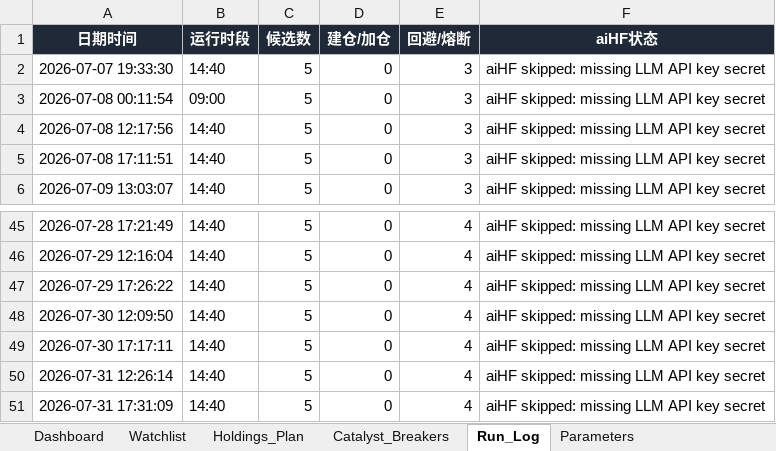
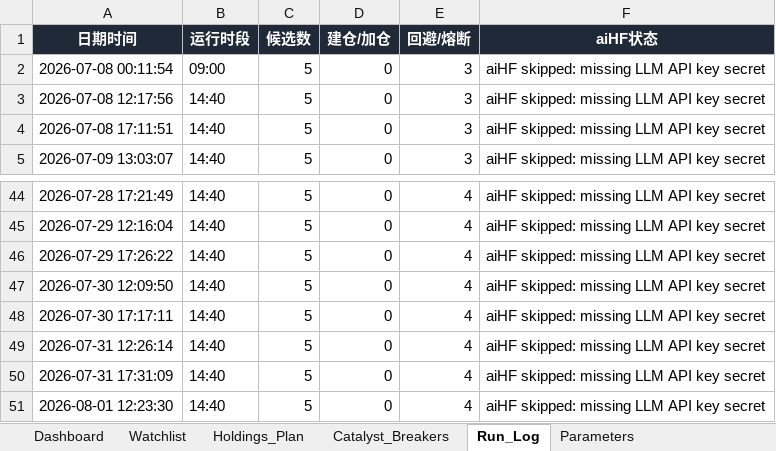
Before and after one commit to DylanWWW24/ai-hedge-fund, an Excel workbook: reports/holding_plan.xlsx, sheet Run_Log, drawn as a sheet; only a part is shown, gaps mark what is left out; values as stored, in another font and other column widths than the file's, no borders; removed rows and columns are numbered as before the commit, all else as after; the diff names each change by its address in the sheet, - before the commit and + after, or states it on an @@ line.

```diff
--- a/reports/holding_plan.xlsx (sheet Run_Log)
+++ b/reports/holding_plan.xlsx (sheet Run_Log)
-row 2: 2026-07-07 19:33:30 | 14:40 | 5 | 0 | 3 | aiHF skipped: missing LLM API key secret
+row 51: 2026-08-01 12:23:30 | 14:40 | 5 | 0 | 4 | aiHF skipped: missing LLM API key secret
```
Also changed, not shown: sheet Watchlist, sheet Dashboard, 2 other files.
